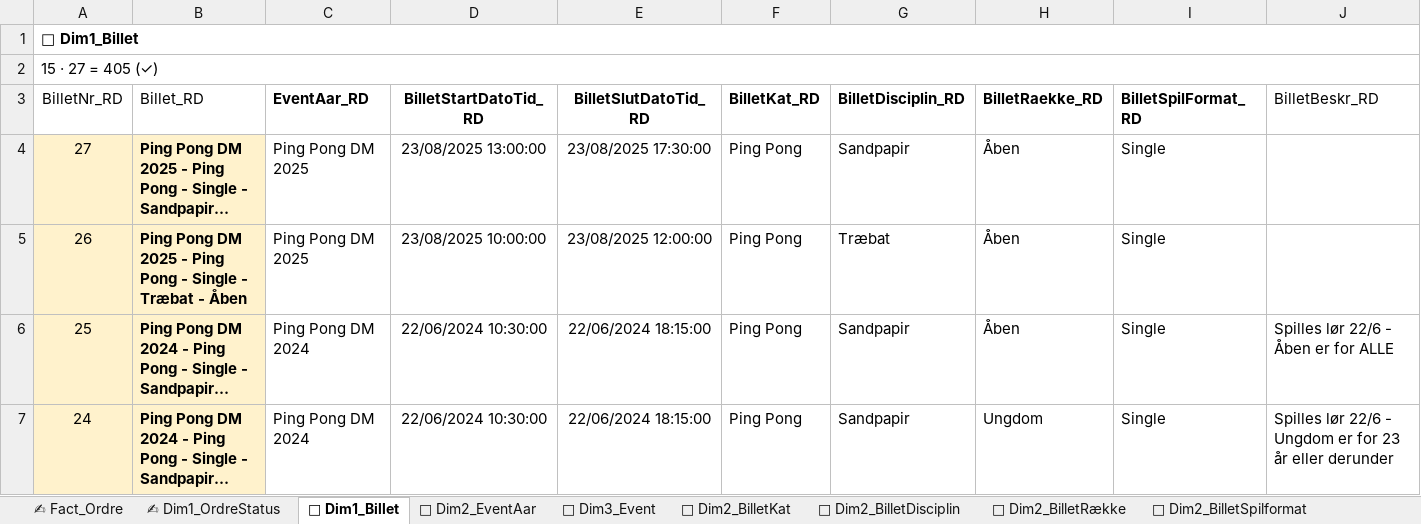
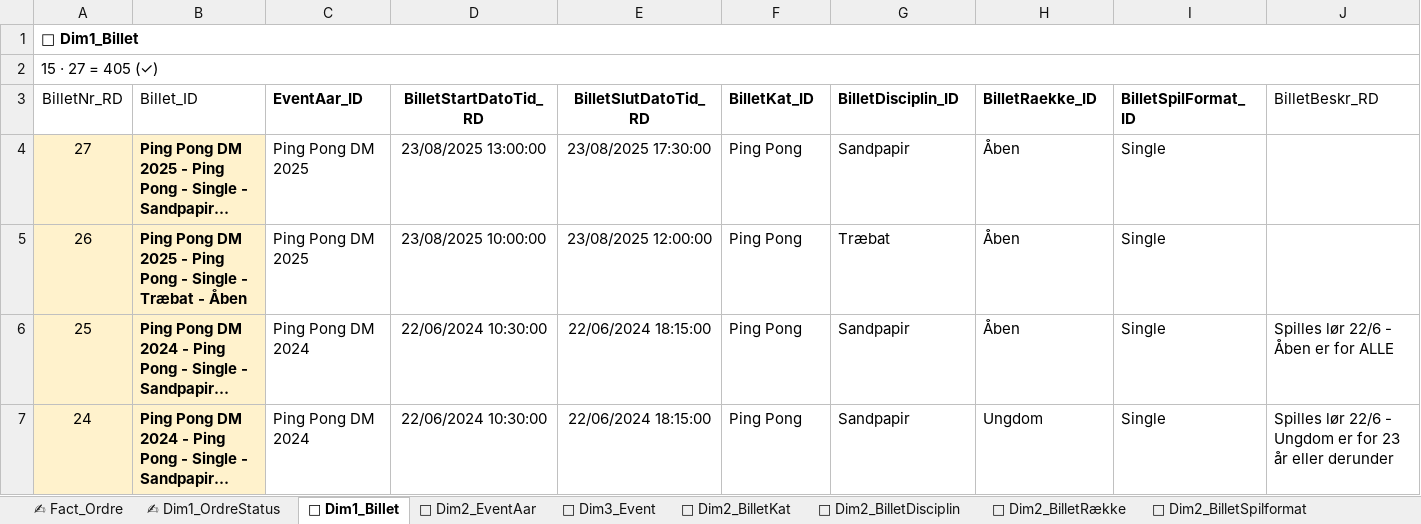
Before and after one commit to bsbenja/ping-pong-dm, an Excel workbook: filer/data/input/ping-pong-dm-tilmelding.xlsx, sheet 🎫 Dim1_Billet, drawn as a sheet; only a part is shown; long unchanged cells end in …; values as stored, in another font and other column widths than the file's, no borders; table styles not drawn; the diff names each change by its address in the sheet, - before the commit and + after, or states it on an @@ line.

```diff
--- a/filer/data/input/ping-pong-dm-tilmelding.xlsx (sheet 🎫 Dim1_Billet)
+++ b/filer/data/input/ping-pong-dm-tilmelding.xlsx (sheet 🎫 Dim1_Billet)
-B3: Billet_RD
+B3: Billet_ID
-C3: EventAar_RD
+C3: EventAar_ID
-F3: BilletKat_RD
+F3: BilletKat_ID
-G3: BilletDisciplin_RD
+G3: BilletDisciplin_ID
-H3: BilletRaekke_RD
+H3: BilletRaekke_ID
-I3: BilletSpilFormat_RD
+I3: BilletSpilFormat_ID
```
Also changed, not shown: sheet ✍ Fact_Ordre, sheet 👤 Dim1_DeltKat, sheet 💪 Dim1_DeltRating, sheet 📅 Dim1_DeltAlderKat, sheet 🎫 Dim1_OrdreFoersteTid, sheet 🛖 Dim2_KlubLandsdel, 12 more sheets, formulas that keep their value, 9 other files.
